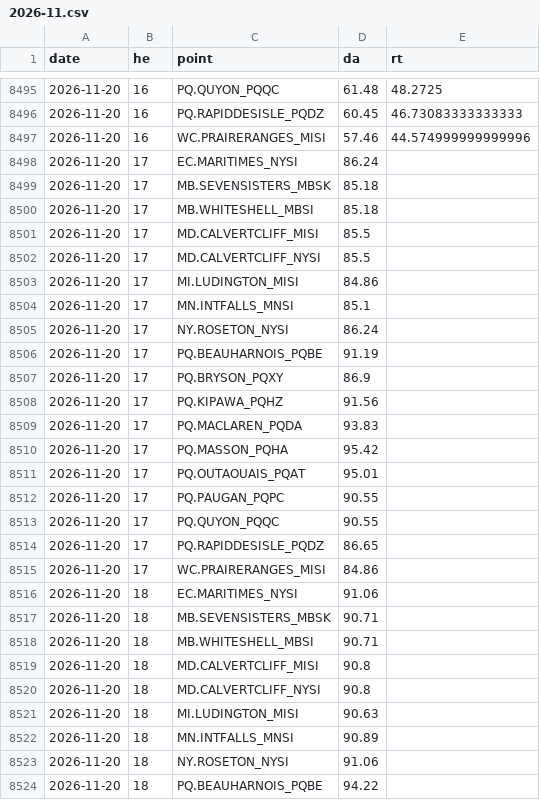
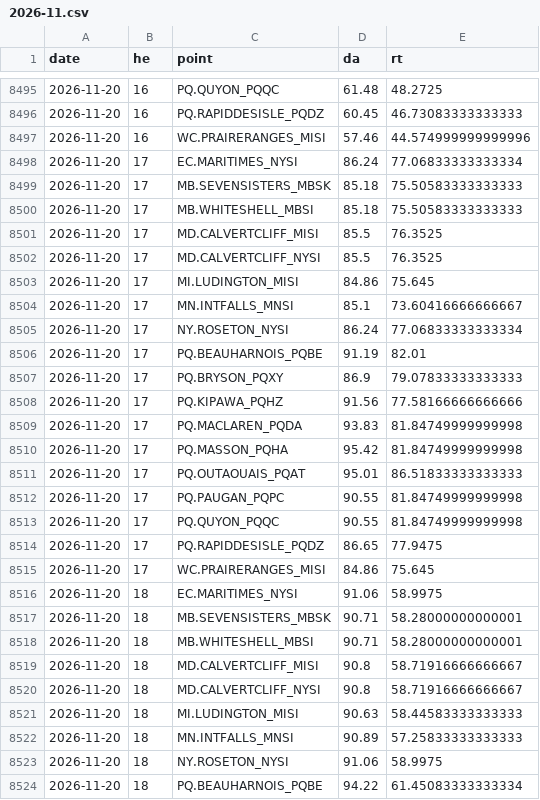
Before and after one commit to lulopdz/ontario-grid, a CSV file: data/intertie_lmp/2026-11.csv, drawn as a sheet; only a part is shown, gaps mark what is left out; the diff covers the shown part only.

```diff
--- a/data/intertie_lmp/2026-11.csv
+++ b/data/intertie_lmp/2026-11.csv
@@ -8497,28 +8497,28 @@ date,he,point,da,rt
 2026-11-20,16,WC.PRAIRERANGES_MISI,57.46,44.574999999999996
-2026-11-20,17,EC.MARITIMES_NYSI,86.24,
-2026-11-20,17,MB.SEVENSISTERS_MBSK,85.18,
-2026-11-20,17,MB.WHITESHELL_MBSI,85.18,
-2026-11-20,17,MD.CALVERTCLIFF_MISI,85.5,
-2026-11-20,17,MD.CALVERTCLIFF_NYSI,85.5,
-2026-11-20,17,MI.LUDINGTON_MISI,84.86,
-2026-11-20,17,MN.INTFALLS_MNSI,85.1,
-2026-11-20,17,NY.ROSETON_NYSI,86.24,
-2026-11-20,17,PQ.BEAUHARNOIS_PQBE,91.19,
-2026-11-20,17,PQ.BRYSON_PQXY,86.9,
-2026-11-20,17,PQ.KIPAWA_PQHZ,91.56,
-2026-11-20,17,PQ.MACLAREN_PQDA,93.83,
-2026-11-20,17,PQ.MASSON_PQHA,95.42,
-2026-11-20,17,PQ.OUTAOUAIS_PQAT,95.01,
-2026-11-20,17,PQ.PAUGAN_PQPC,90.55,
-2026-11-20,17,PQ.QUYON_PQQC,90.55,
-2026-11-20,17,PQ.RAPIDDESISLE_PQDZ,86.65,
-2026-11-20,17,WC.PRAIRERANGES_MISI,84.86,
-2026-11-20,18,EC.MARITIMES_NYSI,91.06,
-2026-11-20,18,MB.SEVENSISTERS_MBSK,90.71,
-2026-11-20,18,MB.WHITESHELL_MBSI,90.71,
-2026-11-20,18,MD.CALVERTCLIFF_MISI,90.8,
-2026-11-20,18,MD.CALVERTCLIFF_NYSI,90.8,
-2026-11-20,18,MI.LUDINGTON_MISI,90.63,
-2026-11-20,18,MN.INTFALLS_MNSI,90.89,
-2026-11-20,18,NY.ROSETON_NYSI,91.06,
-2026-11-20,18,PQ.BEAUHARNOIS_PQBE,94.22,
+2026-11-20,17,EC.MARITIMES_NYSI,86.24,77.06833333333334
+2026-11-20,17,MB.SEVENSISTERS_MBSK,85.18,75.50583333333333
+2026-11-20,17,MB.WHITESHELL_MBSI,85.18,75.50583333333333
+2026-11-20,17,MD.CALVERTCLIFF_MISI,85.5,76.3525
+2026-11-20,17,MD.CALVERTCLIFF_NYSI,85.5,76.3525
+2026-11-20,17,MI.LUDINGTON_MISI,84.86,75.645
+2026-11-20,17,MN.INTFALLS_MNSI,85.1,73.60416666666667
+2026-11-20,17,NY.ROSETON_NYSI,86.24,77.06833333333334
+2026-11-20,17,PQ.BEAUHARNOIS_PQBE,91.19,82.01
+2026-11-20,17,PQ.BRYSON_PQXY,86.9,79.07833333333333
+2026-11-20,17,PQ.KIPAWA_PQHZ,91.56,77.58166666666666
+2026-11-20,17,PQ.MACLAREN_PQDA,93.83,81.84749999999998
+2026-11-20,17,PQ.MASSON_PQHA,95.42,81.84749999999998
+2026-11-20,17,PQ.OUTAOUAIS_PQAT,95.01,86.51833333333333
+2026-11-20,17,PQ.PAUGAN_PQPC,90.55,81.84749999999998
+2026-11-20,17,PQ.QUYON_PQQC,90.55,81.84749999999998
+2026-11-20,17,PQ.RAPIDDESISLE_PQDZ,86.65,77.9475
+2026-11-20,17,WC.PRAIRERANGES_MISI,84.86,75.645
+2026-11-20,18,EC.MARITIMES_NYSI,91.06,58.9975
+2026-11-20,18,MB.SEVENSISTERS_MBSK,90.71,58.28000000000001
+2026-11-20,18,MB.WHITESHELL_MBSI,90.71,58.28000000000001
+2026-11-20,18,MD.CALVERTCLIFF_MISI,90.8,58.71916666666667
+2026-11-20,18,MD.CALVERTCLIFF_NYSI,90.8,58.71916666666667
+2026-11-20,18,MI.LUDINGTON_MISI,90.63,58.44583333333333
+2026-11-20,18,MN.INTFALLS_MNSI,90.89,57.25833333333333
+2026-11-20,18,NY.ROSETON_NYSI,91.06,58.9975
+2026-11-20,18,PQ.BEAUHARNOIS_PQBE,94.22,61.45083333333334
```
Also changed, not shown: 63 edited cells elsewhere in this file, data/adequacy_outlook.csv, data/transmission_outages.csv, 1 other file.
